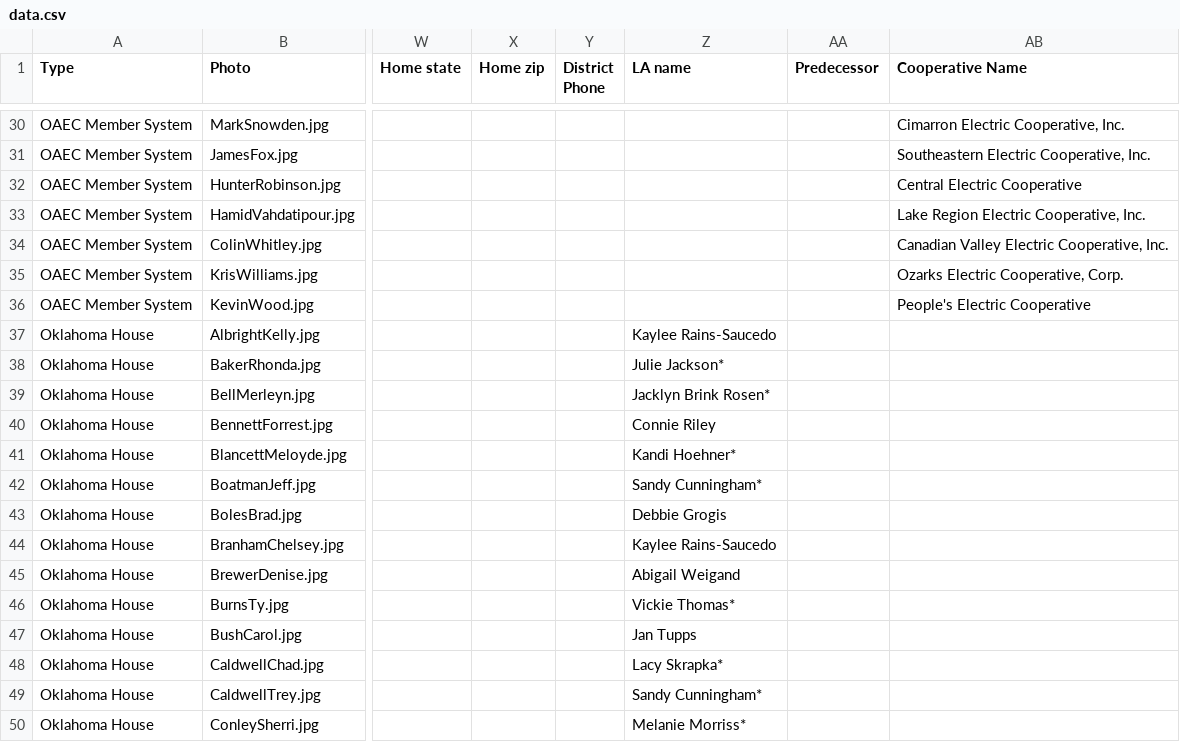
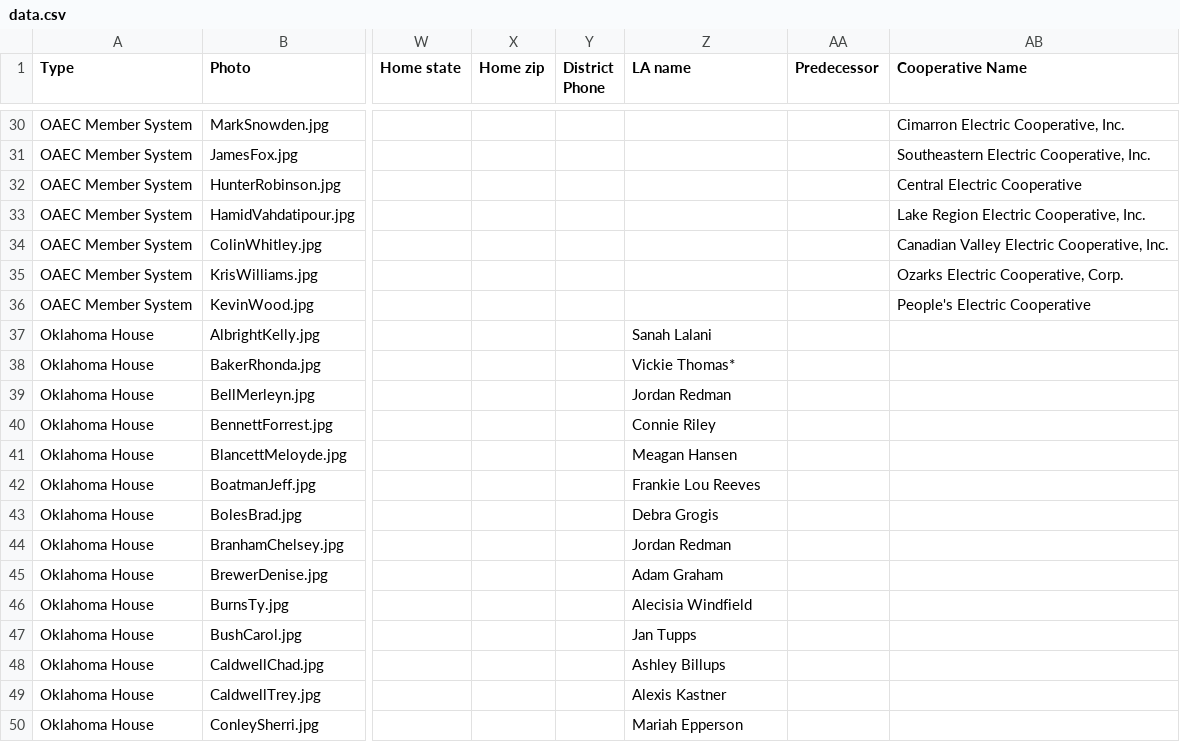
Before and after one commit to jhassell/oaec-ios-legislative-app, a CSV file: OAECLegGuide/Data/data.csv, drawn as a sheet; only a part is shown, gaps mark what is left out; the diff covers the shown part only; the diff names each change by its address in the sheet, - before the commit and + after, or states it on an @@ line.

Commit message:
Update to LA names, fix Frix committee membership information

```diff
--- a/OAECLegGuide/Data/data.csv
+++ b/OAECLegGuide/Data/data.csv
-Z37 (LA name): Kaylee Rains-Saucedo
+Z37 (LA name): Sanah Lalani
-Z38 (LA name): Julie Jackson*
+Z38 (LA name): Vickie Thomas*
-Z39 (LA name): Jacklyn Brink Rosen*
+Z39 (LA name): Jordan Redman
-Z41 (LA name): Kandi Hoehner*
+Z41 (LA name): Meagan Hansen
-Z42 (LA name): Sandy Cunningham*
+Z42 (LA name): Frankie Lou Reeves
-Z43 (LA name): Debbie Grogis
+Z43 (LA name): Debra Grogis
-Z44 (LA name): Kaylee Rains-Saucedo
+Z44 (LA name): Jordan Redman
-Z45 (LA name): Abigail Weigand
+Z45 (LA name): Adam Graham
-Z46 (LA name): Vickie Thomas*
+Z46 (LA name): Alecisia Windfield
-Z48 (LA name): Lacy Skrapka*
+Z48 (LA name): Ashley Billups
-Z49 (LA name): Sandy Cunningham*
+Z49 (LA name): Alexis Kastner
-Z50 (LA name): Melanie Morriss*
+Z50 (LA name): Mariah Epperson
```
Also changed, not shown: 71 edited cells elsewhere in this file, 6 other files.
